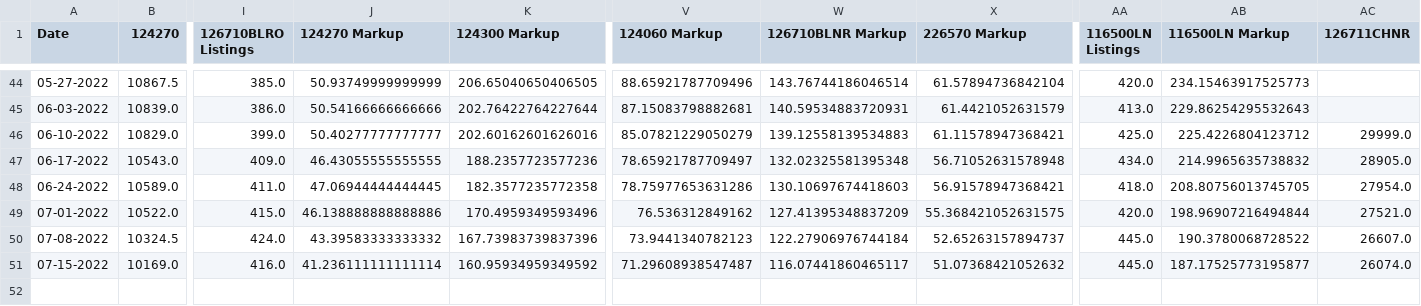
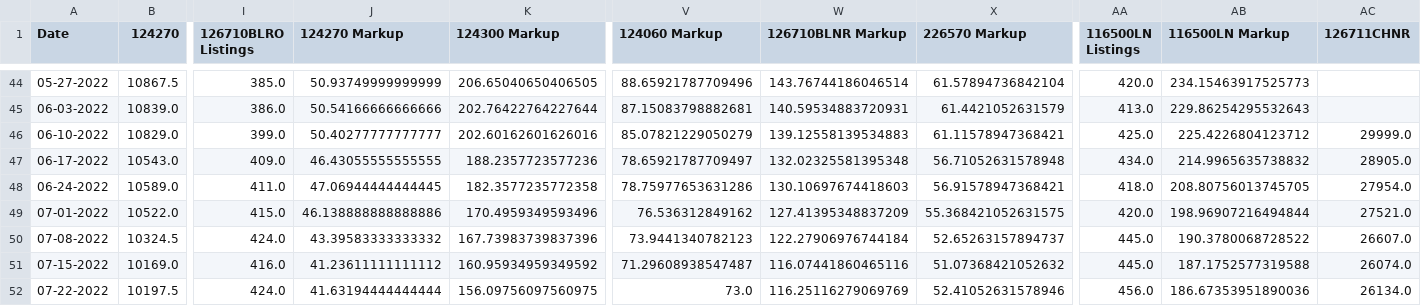
Before and after one commit to bobbypine/Rolex, a CSV file: Prices/Weekly_Median_Prices.csv, drawn as a sheet; only a part is shown, gaps mark what is left out; rows hold the shown columns only; the diff names each change by its address in the sheet, - before the commit and + after, or states it on an @@ line.

Commit message:
Pricing Updates

```diff
--- a/Prices/Weekly_Median_Prices.csv
+++ b/Prices/Weekly_Median_Prices.csv
-J51 (124270 Markup): 41.236111111111114
+J51 (124270 Markup): 41.23611111111112
-W51 (126710BLNR Markup): 116.07441860465117
+W51 (126710BLNR Markup): 116.07441860465116
-AB51 (116500LN Markup): 187.17525773195877
+AB51 (116500LN Markup): 187.1752577319588
+row 52: 07-22-2022 | 10197.5 | 424.0 | 41.63194444444444 | 156.09756097560975 | 73.0 | 116.25116279069769 | 52.41052631578946 | 456.0 | 186.67353951890036 | 26134.0
```
